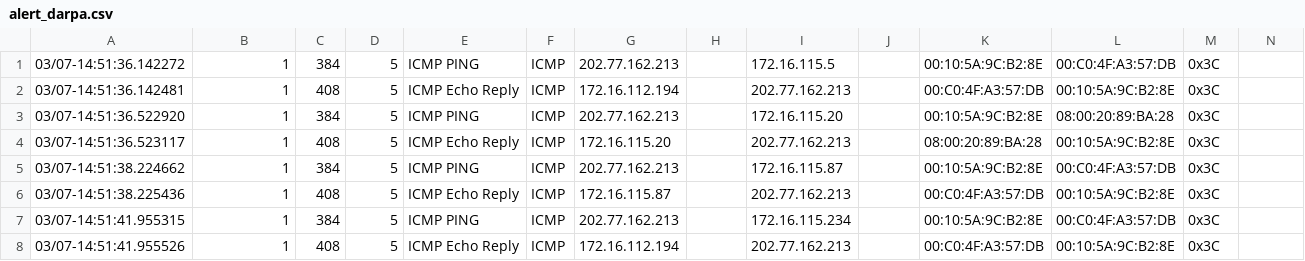
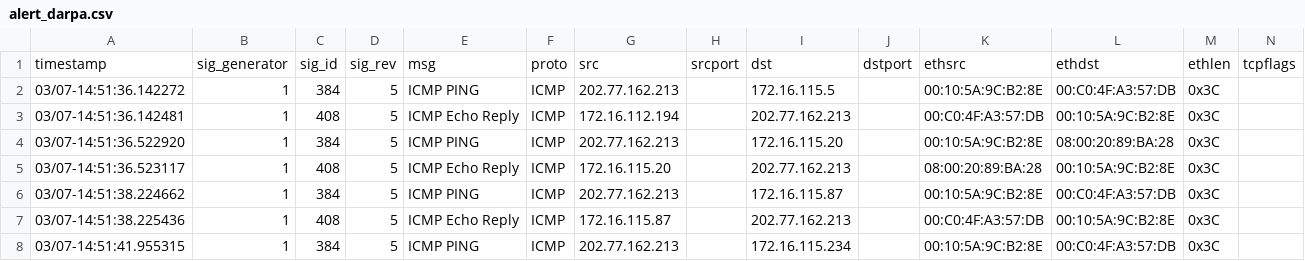
Before and after one commit to Cesar-63/nextsteptesting, a CSV file: 02 extraer alertas/darpa csv/alert_darpa.csv, drawn as a sheet; only a part is shown; the shorter side is filled out with more unchanged rows; rows hold the shown columns only; the diff names each change by its address in the sheet, - before the commit and + after, or states it on an @@ line.

Commit message:
agregado fila para uso en colab
colab(pandas) generaba problema en la interpretación de la versión "ordenada" de este archivo, por lo que se corrigió la versión original para que funcione

```diff
--- a/02 extraer alertas/darpa csv/alert_darpa.csv
+++ b/02 extraer alertas/darpa csv/alert_darpa.csv
+row 1: timestamp | sig_generator | sig_id | sig_rev | msg | proto | src | srcport | dst | dstport | ethsrc | ethdst | ethlen | tcpflags
```
